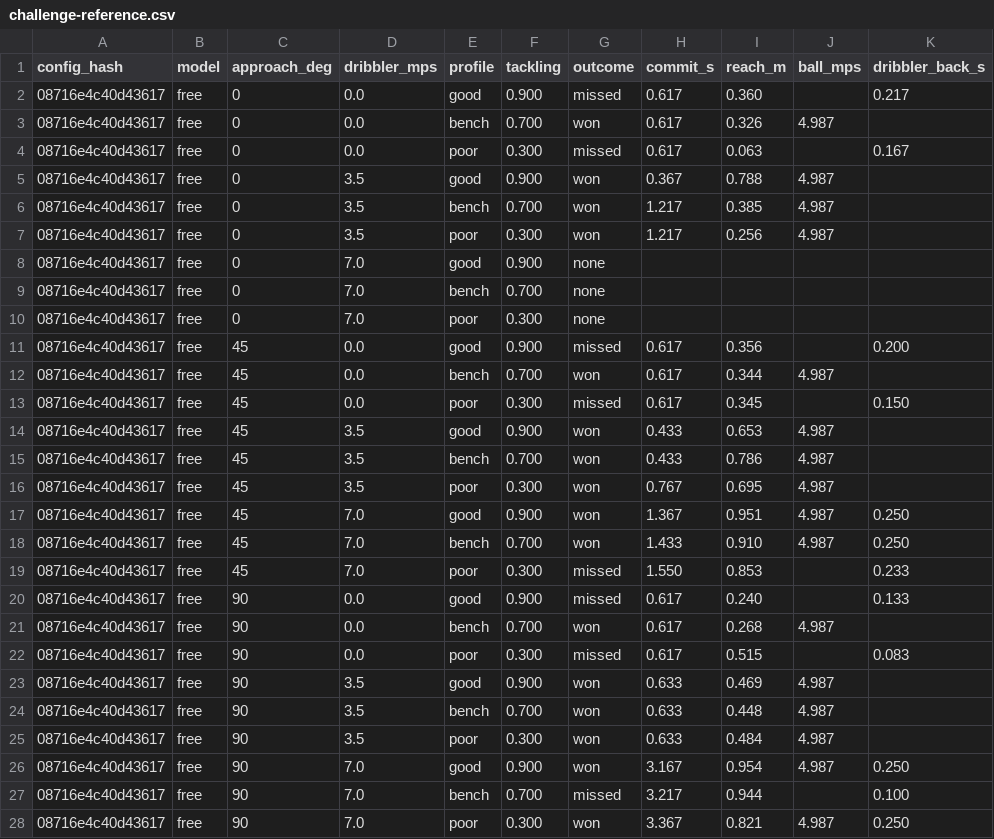
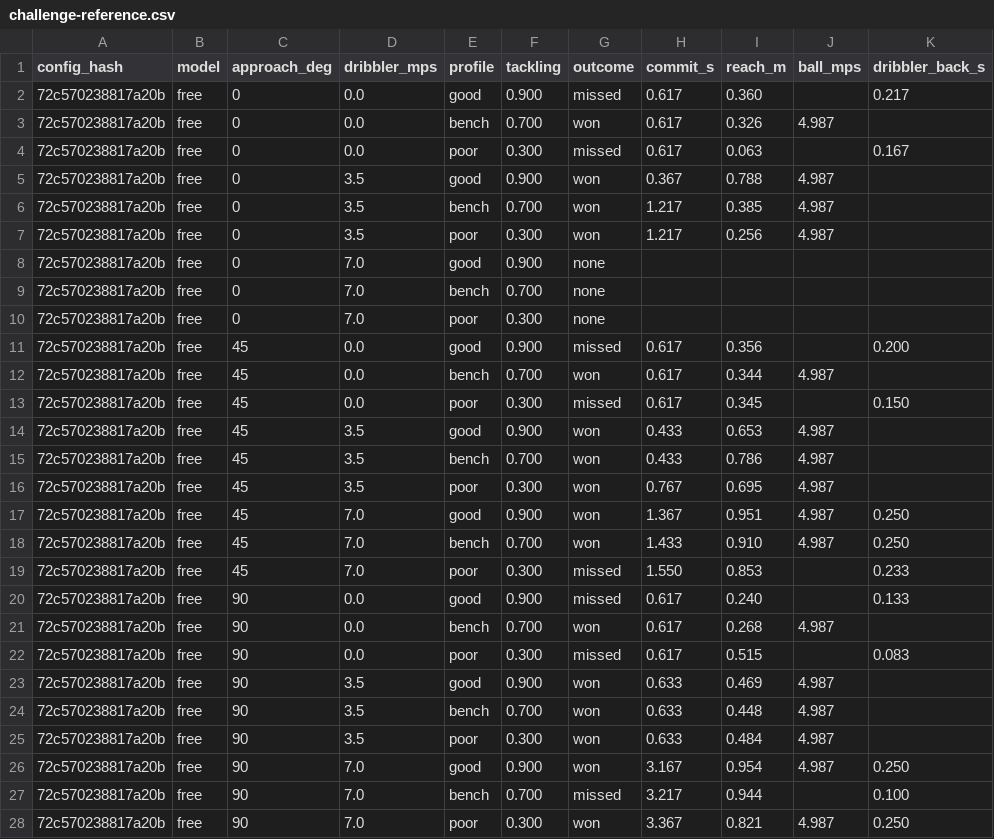
Before and after one commit to enkeldesign/eleven, a CSV file: docs/simulation/challenge-reference.csv, drawn as a sheet; only a part is shown; the diff covers the shown part only.

```diff
--- a/docs/simulation/challenge-reference.csv
+++ b/docs/simulation/challenge-reference.csv
@@ -1,28 +1,28 @@
 config_hash,model,approach_deg,dribbler_mps,profile,tackling,outcome,commit_s,reach_m,ball_mps,dribbler_back_s
-08716e4c40d43617,free,0,0.0,good,0.900,missed,0.617,0.360,,0.217
-08716e4c40d43617,free,0,0.0,bench,0.700,won,0.617,0.326,4.987,
-08716e4c40d43617,free,0,0.0,poor,0.300,missed,0.617,0.063,,0.167
-08716e4c40d43617,free,0,3.5,good,0.900,won,0.367,0.788,4.987,
-08716e4c40d43617,free,0,3.5,bench,0.700,won,1.217,0.385,4.987,
-08716e4c40d43617,free,0,3.5,poor,0.300,won,1.217,0.256,4.987,
-08716e4c40d43617,free,0,7.0,good,0.900,none,,,,
-08716e4c40d43617,free,0,7.0,bench,0.700,none,,,,
-08716e4c40d43617,free,0,7.0,poor,0.300,none,,,,
-08716e4c40d43617,free,45,0.0,good,0.900,missed,0.617,0.356,,0.200
-08716e4c40d43617,free,45,0.0,bench,0.700,won,0.617,0.344,4.987,
-08716e4c40d43617,free,45,0.0,poor,0.300,missed,0.617,0.345,,0.150
-08716e4c40d43617,free,45,3.5,good,0.900,won,0.433,0.653,4.987,
-08716e4c40d43617,free,45,3.5,bench,0.700,won,0.433,0.786,4.987,
-08716e4c40d43617,free,45,3.5,poor,0.300,won,0.767,0.695,4.987,
-08716e4c40d43617,free,45,7.0,good,0.900,won,1.367,0.951,4.987,0.250
-08716e4c40d43617,free,45,7.0,bench,0.700,won,1.433,0.910,4.987,0.250
-08716e4c40d43617,free,45,7.0,poor,0.300,missed,1.550,0.853,,0.233
-08716e4c40d43617,free,90,0.0,good,0.900,missed,0.617,0.240,,0.133
-08716e4c40d43617,free,90,0.0,bench,0.700,won,0.617,0.268,4.987,
-08716e4c40d43617,free,90,0.0,poor,0.300,missed,0.617,0.515,,0.083
-08716e4c40d43617,free,90,3.5,good,0.900,won,0.633,0.469,4.987,
-08716e4c40d43617,free,90,3.5,bench,0.700,won,0.633,0.448,4.987,
-08716e4c40d43617,free,90,3.5,poor,0.300,won,0.633,0.484,4.987,
-08716e4c40d43617,free,90,7.0,good,0.900,won,3.167,0.954,4.987,0.250
-08716e4c40d43617,free,90,7.0,bench,0.700,missed,3.217,0.944,,0.100
-08716e4c40d43617,free,90,7.0,poor,0.300,won,3.367,0.821,4.987,0.250
+72c570238817a20b,free,0,0.0,good,0.900,missed,0.617,0.360,,0.217
+72c570238817a20b,free,0,0.0,bench,0.700,won,0.617,0.326,4.987,
+72c570238817a20b,free,0,0.0,poor,0.300,missed,0.617,0.063,,0.167
+72c570238817a20b,free,0,3.5,good,0.900,won,0.367,0.788,4.987,
+72c570238817a20b,free,0,3.5,bench,0.700,won,1.217,0.385,4.987,
+72c570238817a20b,free,0,3.5,poor,0.300,won,1.217,0.256,4.987,
+72c570238817a20b,free,0,7.0,good,0.900,none,,,,
+72c570238817a20b,free,0,7.0,bench,0.700,none,,,,
+72c570238817a20b,free,0,7.0,poor,0.300,none,,,,
+72c570238817a20b,free,45,0.0,good,0.900,missed,0.617,0.356,,0.200
+72c570238817a20b,free,45,0.0,bench,0.700,won,0.617,0.344,4.987,
+72c570238817a20b,free,45,0.0,poor,0.300,missed,0.617,0.345,,0.150
+72c570238817a20b,free,45,3.5,good,0.900,won,0.433,0.653,4.987,
+72c570238817a20b,free,45,3.5,bench,0.700,won,0.433,0.786,4.987,
+72c570238817a20b,free,45,3.5,poor,0.300,won,0.767,0.695,4.987,
+72c570238817a20b,free,45,7.0,good,0.900,won,1.367,0.951,4.987,0.250
+72c570238817a20b,free,45,7.0,bench,0.700,won,1.433,0.910,4.987,0.250
+72c570238817a20b,free,45,7.0,poor,0.300,missed,1.550,0.853,,0.233
+72c570238817a20b,free,90,0.0,good,0.900,missed,0.617,0.240,,0.133
+72c570238817a20b,free,90,0.0,bench,0.700,won,0.617,0.268,4.987,
+72c570238817a20b,free,90,0.0,poor,0.300,missed,0.617,0.515,,0.083
+72c570238817a20b,free,90,3.5,good,0.900,won,0.633,0.469,4.987,
+72c570238817a20b,free,90,3.5,bench,0.700,won,0.633,0.448,4.987,
+72c570238817a20b,free,90,3.5,poor,0.300,won,0.633,0.484,4.987,
+72c570238817a20b,free,90,7.0,good,0.900,won,3.167,0.954,4.987,0.250
+72c570238817a20b,free,90,7.0,bench,0.700,missed,3.217,0.944,,0.100
+72c570238817a20b,free,90,7.0,poor,0.300,won,3.367,0.821,4.987,0.250
```
Also changed, not shown: 63 edited cells elsewhere in this file, docs/simulation/air-curves-reference.csv, docs/simulation/ball-curves-reference.csv, 21 other files.
